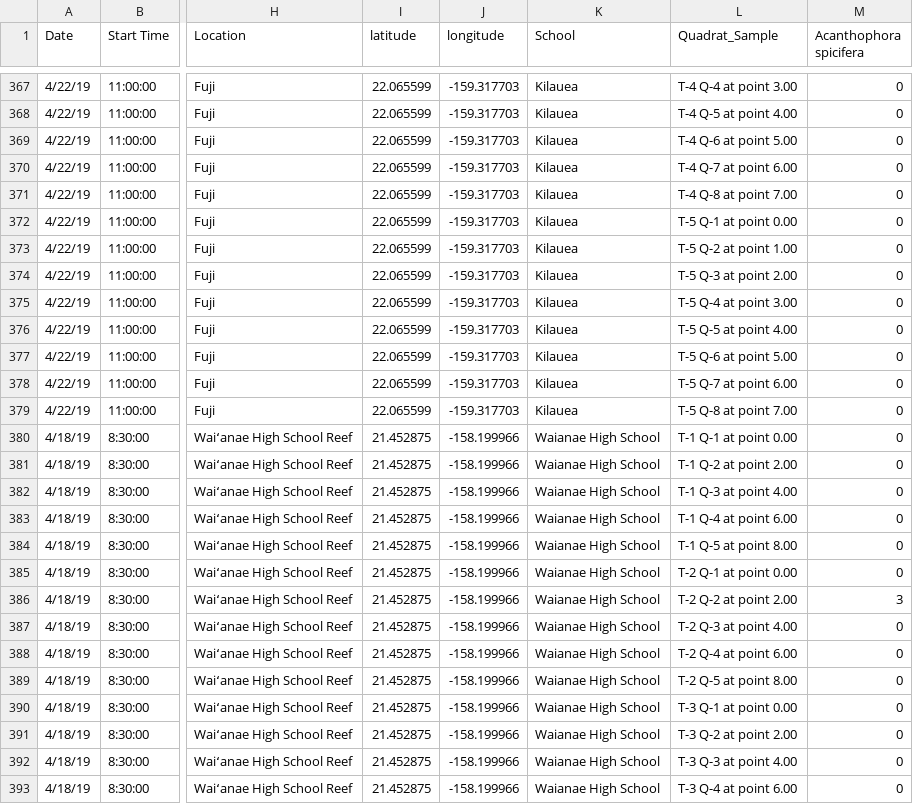
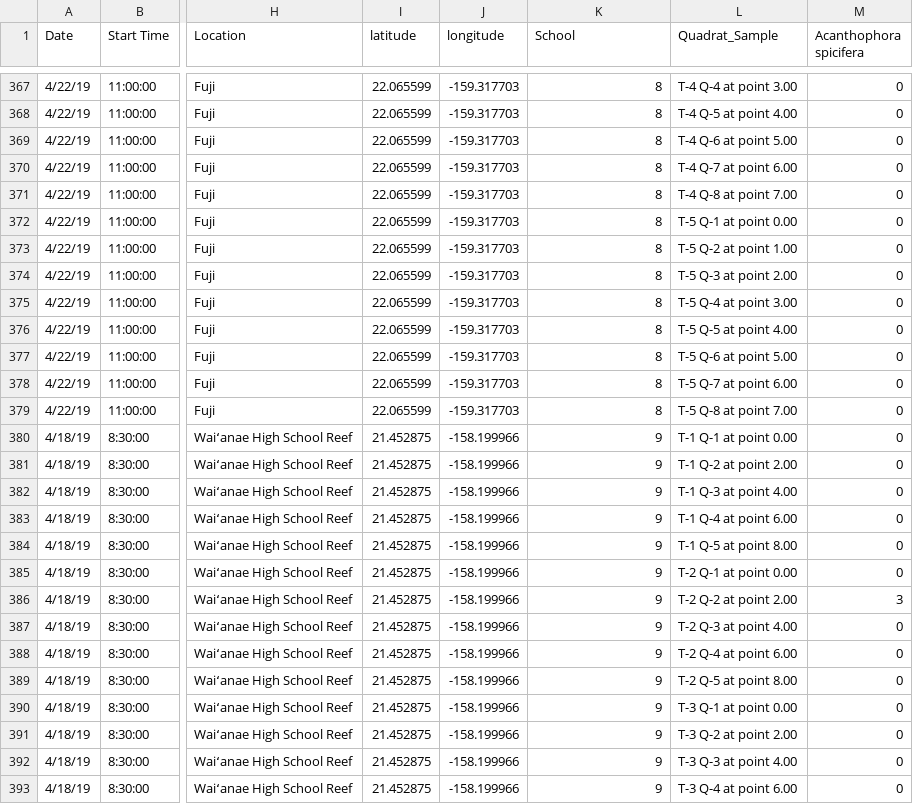
Before and after one commit to OCN-682-UH/GroupD_AI_Data_Sprint, a CSV file: Mei/Data/clean_opihi_2019_ai.csv, drawn as a sheet; only a part is shown, gaps mark what is left out; the diff covers the shown part only; the diff names each change by its address in the sheet, - before the commit and + after, or states it on an @@ line.

```diff
--- a/Mei/Data/clean_opihi_2019_ai.csv
+++ b/Mei/Data/clean_opihi_2019_ai.csv
-K367:K379 (School): Kilauea
+K367:K379 (School): 8
-K380:K393 (School): Waianae High School
+K380:K393 (School): 9
```
Also changed, not shown: 70 edited cells elsewhere in this file, 22 other files.
